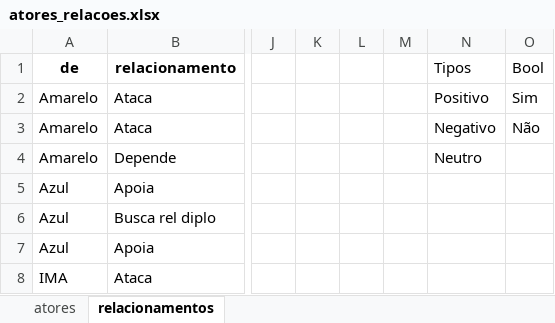
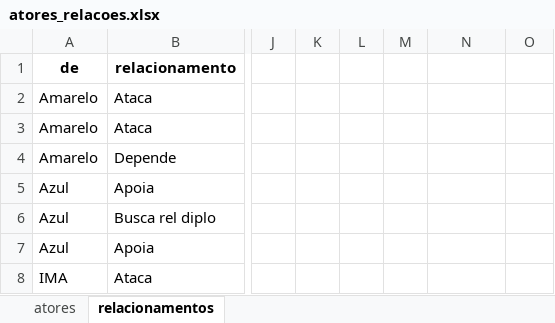
Before and after one commit to lcoandrade/relationshipdiagram, an Excel workbook: atores_relacoes.xlsx, sheet relacionamentos, drawn as a sheet; only a part is shown, gaps mark what is left out; values as stored, in another font and other column widths than the file's, no borders; the diff names each change by its address in the sheet, - before the commit and + after, or states it on an @@ line.

```diff
--- a/atores_relacoes.xlsx (sheet relacionamentos)
+++ b/atores_relacoes.xlsx (sheet relacionamentos)
-N1: Tipos
+N1: (empty)
-O1: Bool
+O1: (empty)
-N2: Positivo
+N2: (empty)
-O2: Sim
+O2: (empty)
-N3: Negativo
+N3: (empty)
-O3: Não
+O3: (empty)
-N4: Neutro
+N4: (empty)
```
Also changed, not shown: sheet atores, 2 other files.
